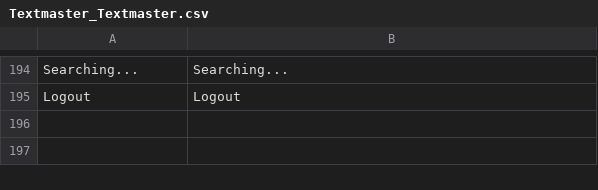
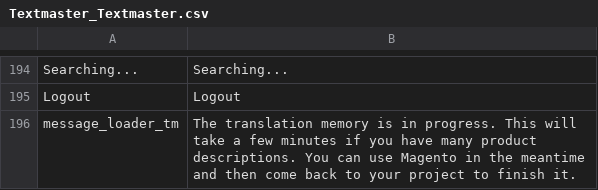
Before and after one commit to OpenMageModuleFostering/textmaster_textmaster, a CSV file: app/locale/en_US/Textmaster_Textmaster.csv, drawn as a sheet; only a part is shown, gaps mark what is left out; the diff names each change by its address in the sheet, - before the commit and + after, or states it on an @@ line.

```diff
--- a/app/locale/en_US/Textmaster_Textmaster.csv
+++ b/app/locale/en_US/Textmaster_Textmaster.csv
+row 196: message_loader_tm | The translation memory is in progress. This will take a few minutes if you have many product descriptions. You can use Magento in the meantime and then come back to your project to finish it.
```
Also changed, not shown: app/locale/fr_FR/Textmaster_Textmaster.csv, 16 other files.
